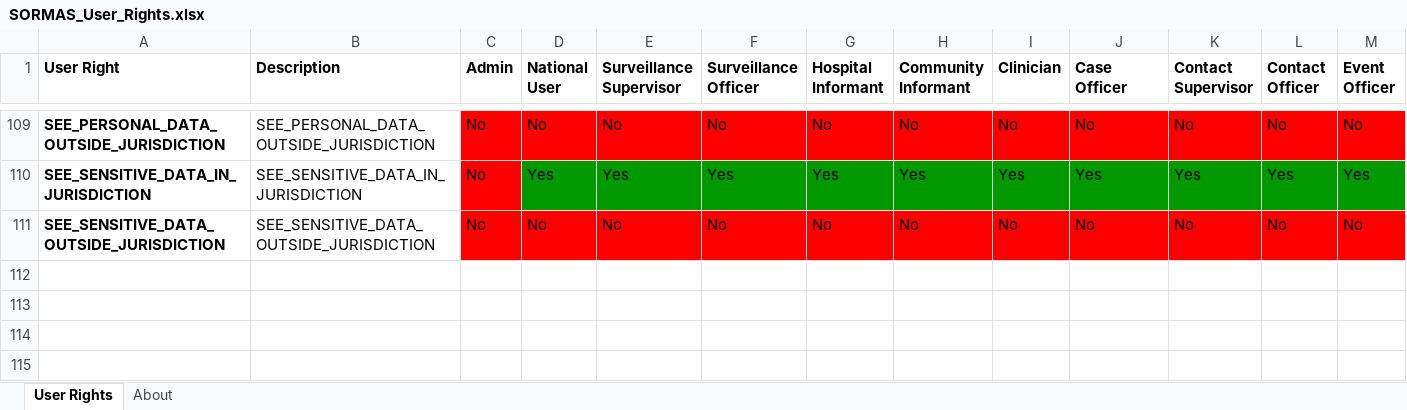
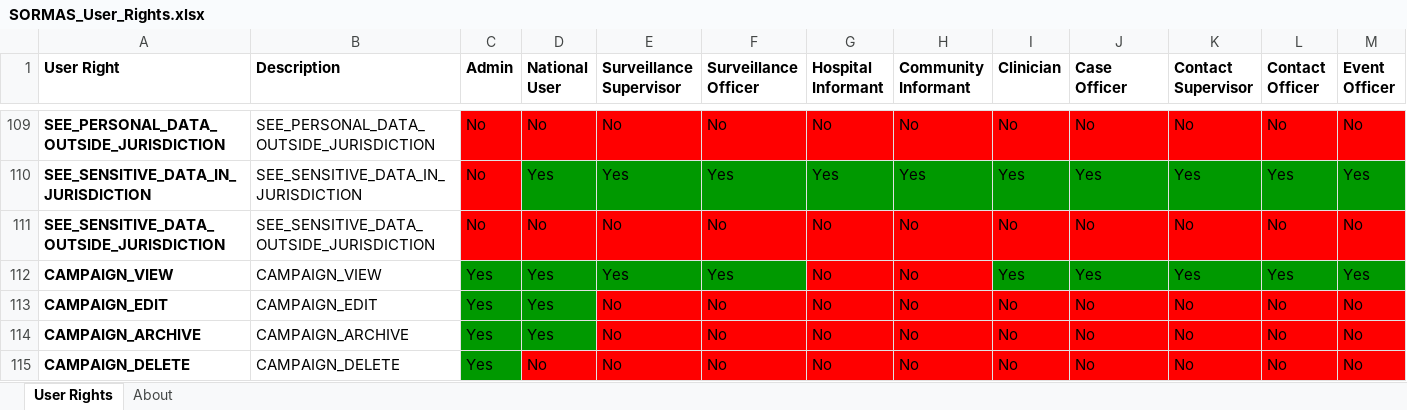
Before and after one commit to SORMAS-Foundation/SORMAS-Project, an Excel workbook: sormas-api/src/main/resources/doc/SORMAS_User_Rights.xlsx, sheet User Rights, drawn as a sheet; only a part is shown, gaps mark what is left out; values as stored, in another font and other column widths than the file's, no borders; rows hold the shown columns only; the diff names each change by its address in the sheet, - before the commit and + after, or states it on an @@ line.

```diff
--- a/sormas-api/src/main/resources/doc/SORMAS_User_Rights.xlsx (sheet User Rights)
+++ b/sormas-api/src/main/resources/doc/SORMAS_User_Rights.xlsx (sheet User Rights)
+row 112: CAMPAIGN_VIEW | CAMPAIGN_VIEW | Yes | Yes | Yes | Yes | No | No | Yes | Yes | Yes | Yes | Yes
+row 113: CAMPAIGN_EDIT | CAMPAIGN_EDIT | Yes | Yes | No | No | No | No | No | No | No | No | No
+row 114: CAMPAIGN_ARCHIVE | CAMPAIGN_ARCHIVE | Yes | Yes | No | No | No | No | No | No | No | No | No
+row 115: CAMPAIGN_DELETE | CAMPAIGN_DELETE | Yes | No | No | No | No | No | No | No | No | No | No
```
Also changed, not shown: sormas-api/src/main/resources/doc/SORMAS_Data_Dictionary.xlsx, 1 other file.
